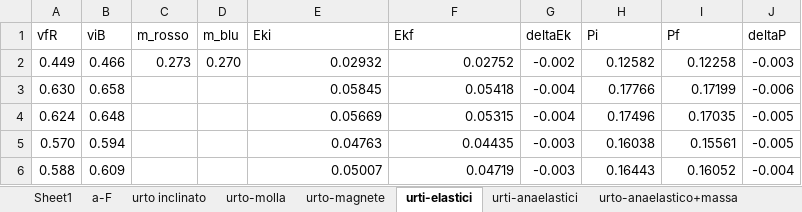
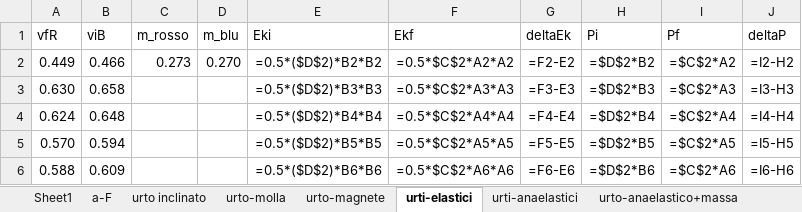
Before and after one commit to CarminatiGiovanni/LaboratorioFisica1, an Excel workbook: URTI/urti_dati.xlsx, sheet urti-elastici, drawn as a sheet; only a part is shown; values as stored, in another font and other column widths than the file's, no borders; formulas without a stored value are shown as written; the diff covers the shown part only; the diff names each change by its address in the sheet, - before the commit and + after, or states it on an @@ line.

```diff
--- a/URTI/urti_dati.xlsx (sheet urti-elastici)
+++ b/URTI/urti_dati.xlsx (sheet urti-elastici)
-E2 (Eki): 0.02932
+E2 (Eki): =0.5*($D$2)*B2*B2
-F2 (Ekf): 0.02752
+F2 (Ekf): =0.5*$C$2*A2*A2
-G2 (deltaEk): -0.002
+G2 (deltaEk): =F2-E2
-H2 (Pi): 0.12582
+H2 (Pi): =$D$2*B2
-I2 (Pf): 0.12258
+I2 (Pf): =$C$2*A2
-J2 (deltaP): -0.003
+J2 (deltaP): =I2-H2
-E3 (Eki): 0.05845
+E3 (Eki): =0.5*($D$2)*B3*B3
-F3 (Ekf): 0.05418
+F3 (Ekf): =0.5*$C$2*A3*A3
-G3 (deltaEk): -0.004
+G3 (deltaEk): =F3-E3
-H3 (Pi): 0.17766
+H3 (Pi): =$D$2*B3
-I3 (Pf): 0.17199
+I3 (Pf): =$C$2*A3
-J3 (deltaP): -0.006
+J3 (deltaP): =I3-H3
-E4 (Eki): 0.05669
+E4 (Eki): =0.5*($D$2)*B4*B4
-F4 (Ekf): 0.05315
+F4 (Ekf): =0.5*$C$2*A4*A4
-G4 (deltaEk): -0.004
+G4 (deltaEk): =F4-E4
-H4 (Pi): 0.17496
+H4 (Pi): =$D$2*B4
-I4 (Pf): 0.17035
+I4 (Pf): =$C$2*A4
-J4 (deltaP): -0.005
+J4 (deltaP): =I4-H4
-E5 (Eki): 0.04763
+E5 (Eki): =0.5*($D$2)*B5*B5
-F5 (Ekf): 0.04435
+F5 (Ekf): =0.5*$C$2*A5*A5
-G5 (deltaEk): -0.003
+G5 (deltaEk): =F5-E5
-H5 (Pi): 0.16038
+H5 (Pi): =$D$2*B5
-I5 (Pf): 0.15561
+I5 (Pf): =$C$2*A5
-J5 (deltaP): -0.005
+J5 (deltaP): =I5-H5
-E6 (Eki): 0.05007
+E6 (Eki): =0.5*($D$2)*B6*B6
-F6 (Ekf): 0.04719
+F6 (Ekf): =0.5*$C$2*A6*A6
-G6 (deltaEk): -0.003
+G6 (deltaEk): =F6-E6
-H6 (Pi): 0.16443
+H6 (Pi): =$D$2*B6
-I6 (Pf): 0.16052
+I6 (Pf): =$C$2*A6
-J6 (deltaP): -0.004
+J6 (deltaP): =I6-H6
```
Also changed, not shown: 18 edited cells elsewhere in this sheet, sheet urti-anaelastici, sheet urto inclinato, sheet urto-magnete, sheet urto-molla, sheet mu_statico, sheet a-F, 2 more sheets, 2 other files.
